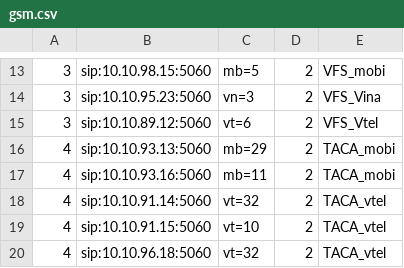
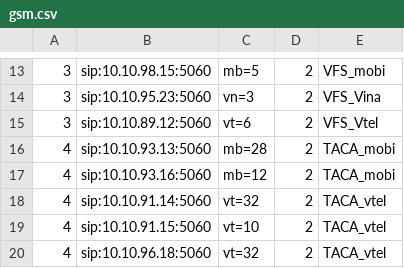
Before and after one commit to devops-itcs/CONFIG-CHANNEL-SIP-94.128, a CSV file: gsm.csv, drawn as a sheet; only a part is shown, gaps mark what is left out.

Commit message:
Update gsm.csv

```diff
--- a/gsm.csv
+++ b/gsm.csv
@@ -15,4 +15,4 @@
 3,sip:10.10.89.12:5060,vt=6,2,VFS_Vtel
-4,sip:10.10.93.13:5060,mb=29,2,TACA_mobi
-4,sip:10.10.93.16:5060,mb=11,2,TACA_mobi
+4,sip:10.10.93.13:5060,mb=28,2,TACA_mobi
+4,sip:10.10.93.16:5060,mb=12,2,TACA_mobi
 4,sip:10.10.91.14:5060,vt=32,2,TACA_vtel
```
